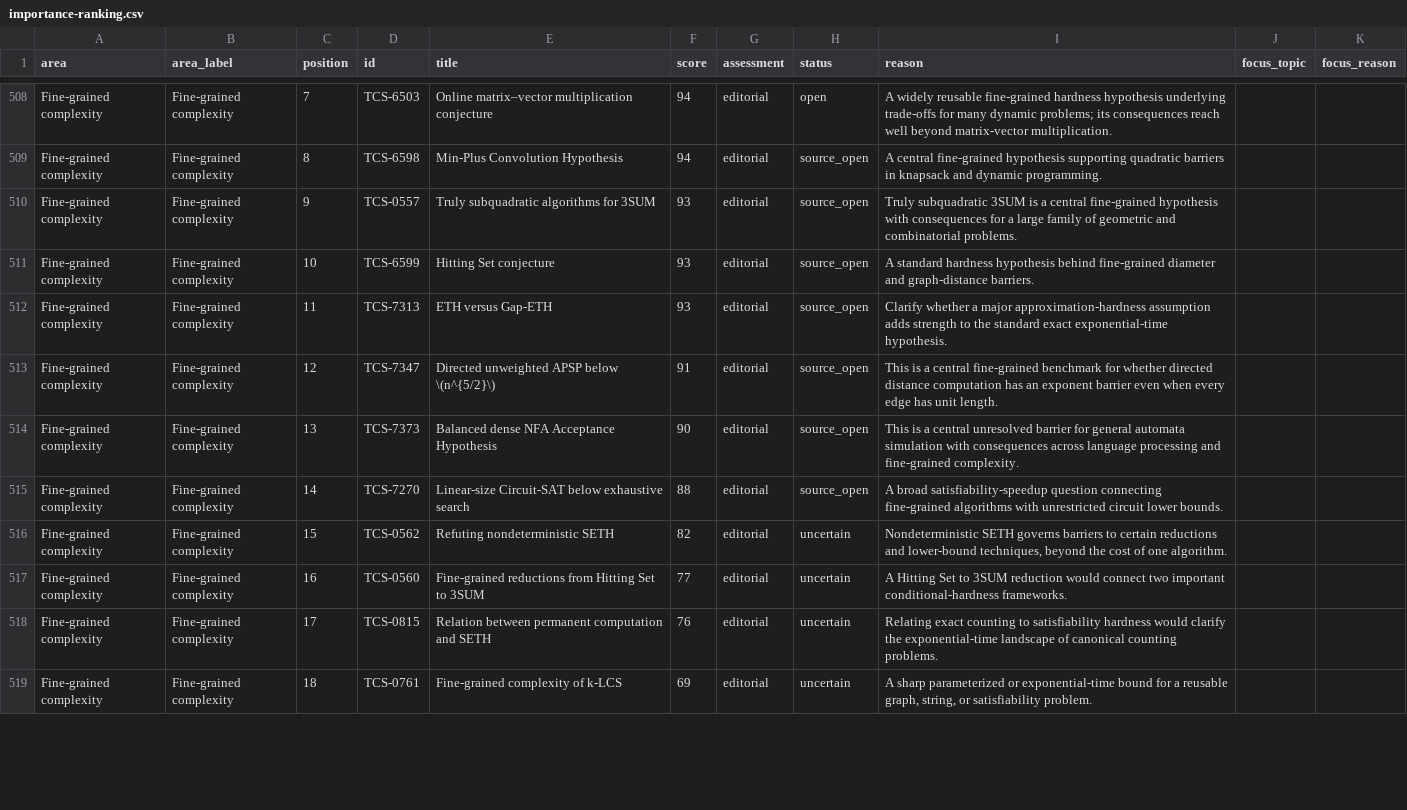
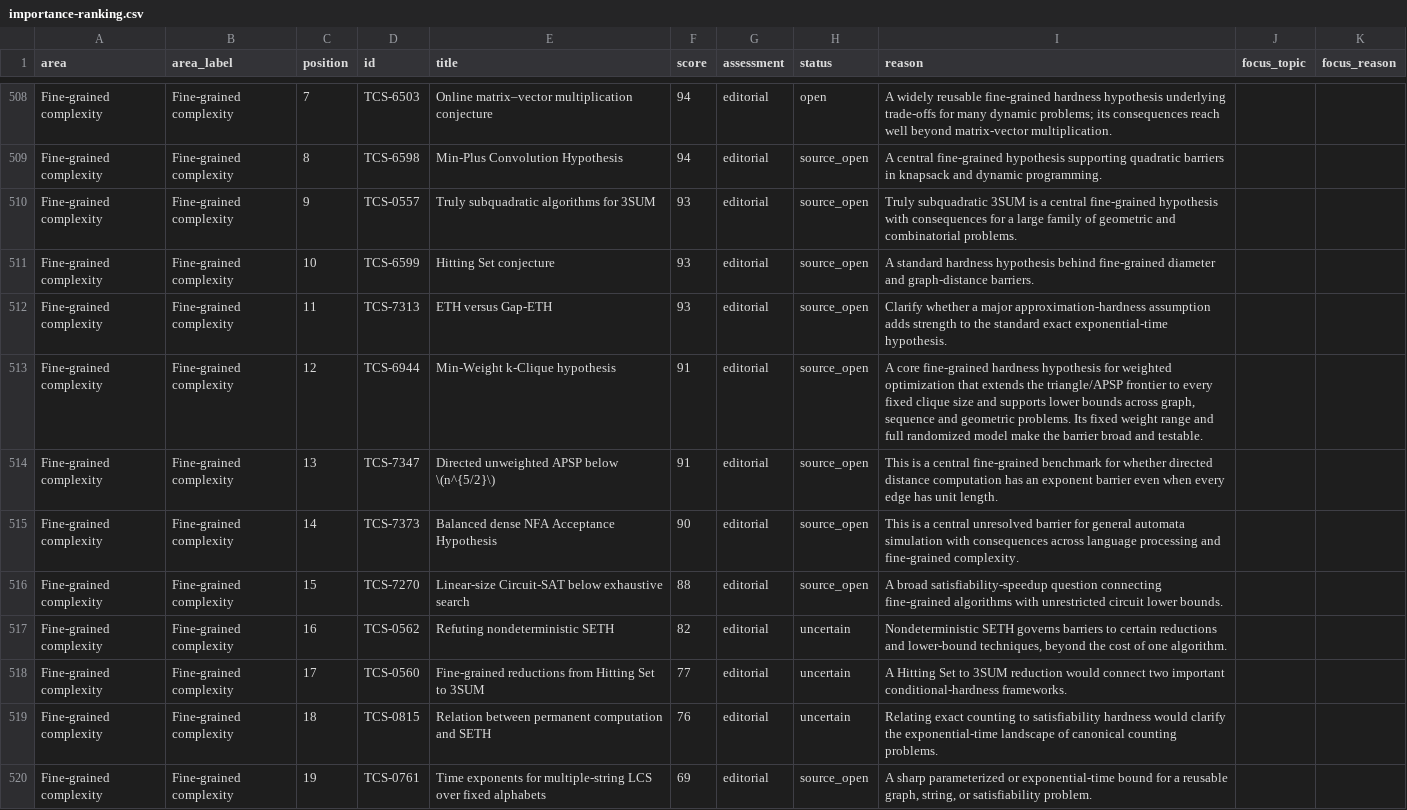
Before and after one commit to vaclavrozhon/atlas, a CSV file: importance-ranking.csv, drawn as a sheet; only a part is shown, gaps mark what is left out; the diff covers the shown part only.

```diff
--- a/importance-ranking.csv
+++ b/importance-ranking.csv
@@ -512,8 +512,9 @@ Fine-grained complexity,Fine-grained complexity,10,TCS-6599,Hitting Set conjectu
 Fine-grained complexity,Fine-grained complexity,11,TCS-7313,ETH versus Gap-ETH,93,editorial,source_open,Clarify whether a major approximation-hardness assumption adds strength to the standard exact exponential-time hypothesis.,,
-Fine-grained complexity,Fine-grained complexity,12,TCS-7347,Directed unweighted APSP below \(n^{5/2}\),91,editorial,source_open,This is a central fine-grained benchmark for whether directed distance computation has an exponent barrier even when every edge has unit length.,,
-Fine-grained complexity,Fine-grained complexity,13,TCS-7373,Balanced dense NFA Acceptance Hypothesis,90,editorial,source_open,This is a central unresolved barrier for general automata simulation with consequences across language processing and fine-grained complexity.,,
-Fine-grained complexity,Fine-grained complexity,14,TCS-7270,Linear-size Circuit-SAT below exhaustive search,88,editorial,source_open,A broad satisfiability-speedup question connecting fine-grained algorithms with unrestricted circuit lower bounds.,,
-Fine-grained complexity,Fine-grained complexity,15,TCS-0562,Refuting nondeterministic SETH,82,editorial,uncertain,"Nondeterministic SETH governs barriers to certain reductions and lower-bound techniques, beyond the cost of one algorithm.",,
-Fine-grained complexity,Fine-grained complexity,16,TCS-0560,Fine-grained reductions from Hitting Set to 3SUM,77,editorial,uncertain,A Hitting Set to 3SUM reduction would connect two important conditional-hardness frameworks.,,
-Fine-grained complexity,Fine-grained complexity,17,TCS-0815,Relation between permanent computation and SETH,76,editorial,uncertain,Relating exact counting to satisfiability hardness would clarify the exponential-time landscape of canonical counting problems.,,
-Fine-grained complexity,Fine-grained complexity,18,TCS-0761,Fine-grained complexity of k-LCS,69,editorial,uncertain,"A sharp parameterized or exponential-time bound for a reusable graph, string, or satisfiability problem.",,
+Fine-grained complexity,Fine-grained complexity,12,TCS-6944,Min-Weight k-Clique hypothesis,91,editorial,source_open,"A core fine-grained hardness hypothesis for weighted optimization that extends the triangle/APSP frontier to every fixed clique size and supports lower bounds across graph, sequence and geometric problems. Its fixed weight range and full randomized model make the barrier broad and testable.",,
+Fine-grained complexity,Fine-grained complexity,13,TCS-7347,Directed unweighted APSP below \(n^{5/2}\),91,editorial,source_open,This is a central fine-grained benchmark for whether directed distance computation has an exponent barrier even when every edge has unit length.,,
+Fine-grained complexity,Fine-grained complexity,14,TCS-7373,Balanced dense NFA Acceptance Hypothesis,90,editorial,source_open,This is a central unresolved barrier for general automata simulation with consequences across language processing and fine-grained complexity.,,
+Fine-grained complexity,Fine-grained complexity,15,TCS-7270,Linear-size Circuit-SAT below exhaustive search,88,editorial,source_open,A broad satisfiability-speedup question connecting fine-grained algorithms with unrestricted circuit lower bounds.,,
+Fine-grained complexity,Fine-grained complexity,16,TCS-0562,Refuting nondeterministic SETH,82,editorial,uncertain,"Nondeterministic SETH governs barriers to certain reductions and lower-bound techniques, beyond the cost of one algorithm.",,
+Fine-grained complexity,Fine-grained complexity,17,TCS-0560,Fine-grained reductions from Hitting Set to 3SUM,77,editorial,uncertain,A Hitting Set to 3SUM reduction would connect two important conditional-hardness frameworks.,,
+Fine-grained complexity,Fine-grained complexity,18,TCS-0815,Relation between permanent computation and SETH,76,editorial,uncertain,Relating exact counting to satisfiability hardness would clarify the exponential-time landscape of canonical counting problems.,,
+Fine-grained complexity,Fine-grained complexity,19,TCS-0761,Time exponents for multiple-string LCS over fixed alphabets,69,editorial,source_open,"A sharp parameterized or exponential-time bound for a reusable graph, string, or satisfiability problem.",,
```
Also changed, not shown: 1 removed row and 6 edited cells elsewhere in this file, areas.csv, sources.csv, 11 other files.
